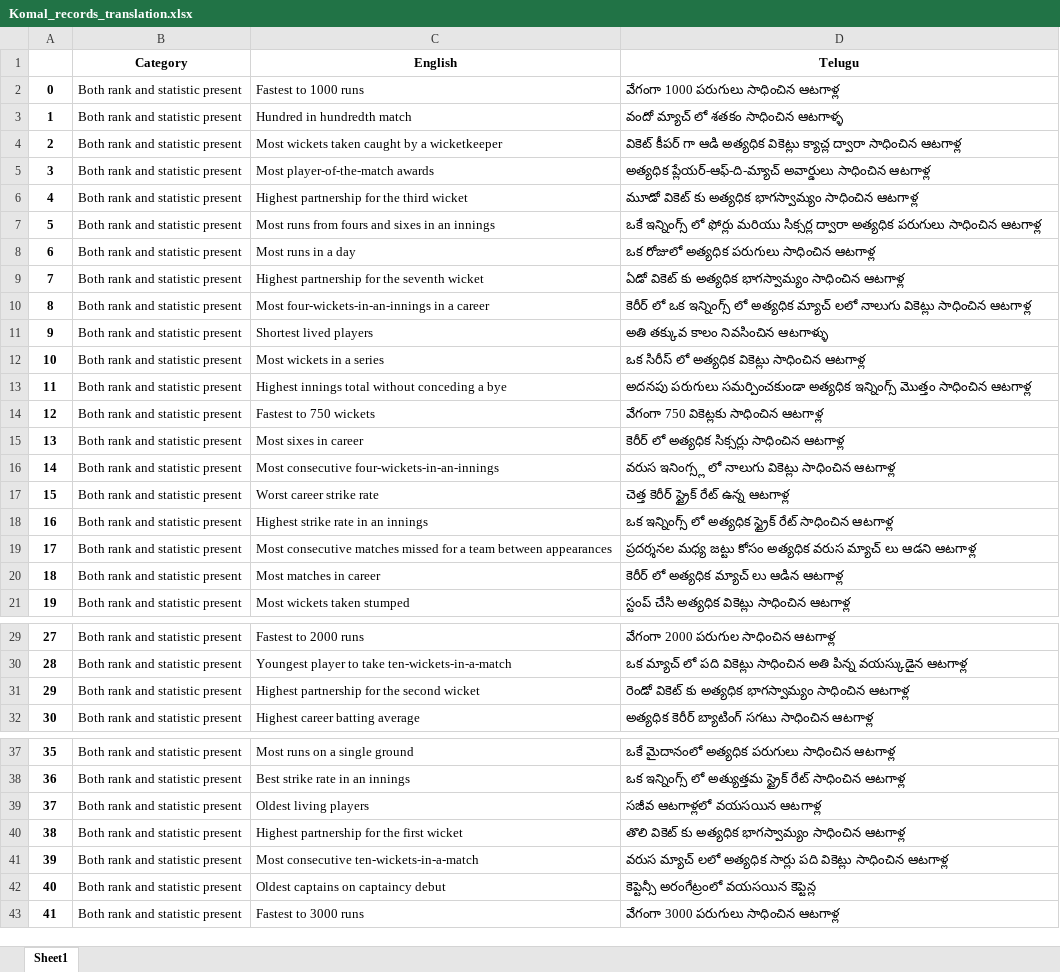
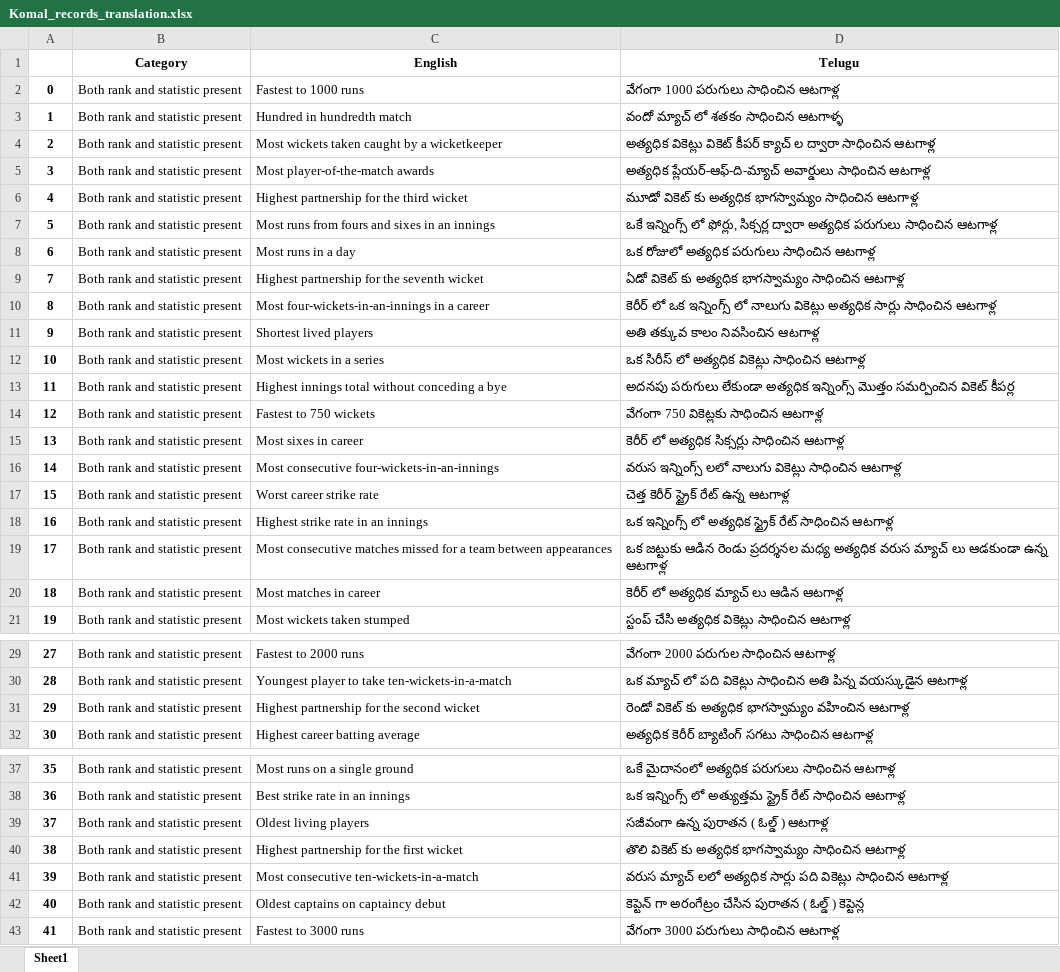
Before and after one commit to HrudaiKoda/Web-Crawling-Players, an Excel workbook: records/Komal_records_translation.xlsx, sheet Sheet1, drawn as a sheet; only a part is shown, gaps mark what is left out; values as stored, in another font and other column widths than the file's, no borders; charts and pictures not drawn; the diff covers the shown part only; the diff names each change by its address in the sheet, - before the commit and + after, or states it on an @@ line.

Commit message:
Updated translated and final datasets with change in records

```diff
--- a/records/Komal_records_translation.xlsx (sheet Sheet1)
+++ b/records/Komal_records_translation.xlsx (sheet Sheet1)
-D4 (Telugu): వికెట్ కీపర్ గా ఆడి అత్యధిక వికెట్లు క్యాచ్ల ద్వారా సాధించిన…
+D4 (Telugu): అత్యధిక వికెట్లు వికెట్ కీపర్ క్యాచ్ ల ద్వారా సాధించిన…
-D7 (Telugu): …ఇన్నింగ్స్ లో ఫోర్లు మరియు సిక్సర్ల ద్వారా…
+D7 (Telugu): …ఇన్నింగ్స్ లో ఫోర్లు, సిక్సర్ల ద్వారా…
-D10 (Telugu): …ఇన్నింగ్స్ లో అత్యధిక మ్యాచ్ లలో నాలుగు వికెట్లు సాధించిన ఆటగాళ్ల
+D10 (Telugu): …ఇన్నింగ్స్ లో నాలుగు వికెట్లు అత్యధిక సార్లు సాధించిన ఆటగాళ్ల
-D11 (Telugu): అతి తక్కువ కాలం నివసించిన ఆటగాళ్ళు
+D11 (Telugu): అతి తక్కువ కాలం నివసించిన ఆటగాళ్ల
-D13 (Telugu): అదనపు పరుగులు సమర్పించకుండా అత్యధిక ఇన్నింగ్స్ మొత్తం సాధించిన ఆటగాళ్ల
+D13 (Telugu): అదనపు పరుగులు లేకుండా అత్యధిక ఇన్నింగ్స్ మొత్తం సమర్పించిన వికెట్ కీపర్ల
-D16 (Telugu): వరుస ఇనింగ్స్ల లో నాలుగు వికెట్లు…
+D16 (Telugu): వరుస ఇన్నింగ్స్ లలో నాలుగు వికెట్లు…
-D19 (Telugu): ప్రదర్శనల మధ్య జట్టు కోసం అత్యధిక వరుస మ్యాచ్ లు ఆడని ఆటగాళ్ల
+D19 (Telugu): ఒక జట్టుకు ఆడిన రెండు ప్రదర్శనల మధ్య అత్యధిక వరుస మ్యాచ్ లు ఆడకుండా ఉన్న ఆటగాళ్ల
-D31 (Telugu): …అత్యధిక భాగస్వామ్యం సాధించిన ఆటగాళ్ల
+D31 (Telugu): …అత్యధిక భాగస్వామ్యం వహించిన ఆటగాళ్ల
-D39 (Telugu): సజీవ ఆటగాళ్లలో వయసయిన ఆటగాళ్ల
+D39 (Telugu): సజీవంగా ఉన్న పురాతన ( ఓల్డ్ ) ఆటగాళ్ల
-D42 (Telugu): కెప్టెన్సీ అరంగేట్రంలో వయసయిన కెప్టెన్ల
+D42 (Telugu): కెప్టెన్ గా అరంగేట్రం చేసిన పురాతన ( ఓల్డ్ ) కెప్టెన్ల
```
Also changed, not shown: 6 edited cells elsewhere in this sheet, records/Hrudai_records_translation.xlsx, records/Sowmya_records_translation.xlsx, 4 other files.
